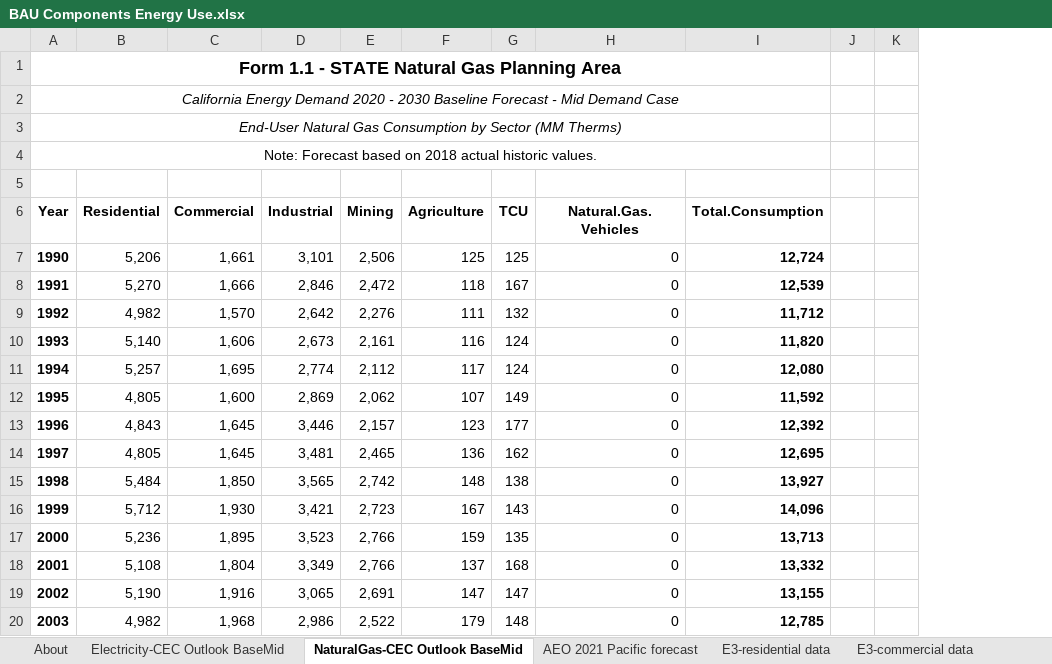
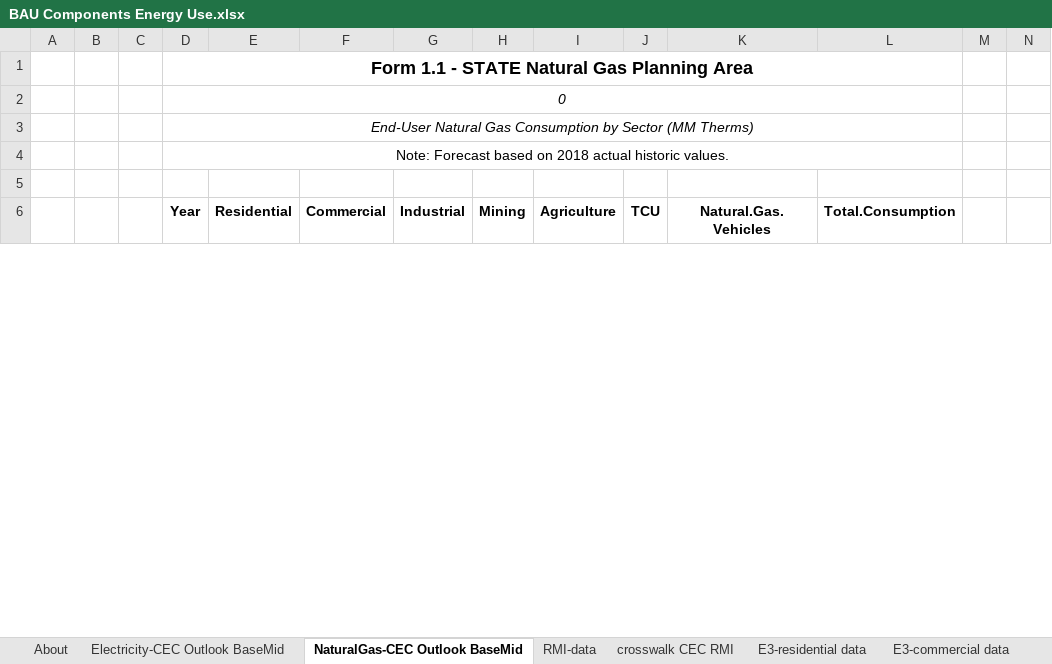
Before and after one commit to EnergyInnovation/eps-california, an Excel workbook: InputData/bldgs/BCEU/BAU Components Energy Use.xlsx, sheet NaturalGas-CEC Outlook BaseMid, drawn as a sheet; only a part is shown; values as stored, in another font and other column widths than the file's, no borders; removed rows and columns are numbered as before the commit, all else as after; rows hold the shown columns only; the diff covers the shown part only; the diff names each change by its address in the sheet, - before the commit and + after, or states it on an @@ line.

Commit message:
updated becf and bceu to match elec demand

```diff
--- a/InputData/bldgs/BCEU/BAU Components Energy Use.xlsx (sheet NaturalGas-CEC Outlook BaseMid)
+++ b/InputData/bldgs/BCEU/BAU Components Energy Use.xlsx (sheet NaturalGas-CEC Outlook BaseMid)
@@ sheet tab hidden: AEO 2021 Pacific forecast @@
+sheet tab: RMI-data
+sheet tab: crosswalk CEC RMI
+column A, empty
+column B, empty
+column C, empty
-D2 (Year): California Energy Demand 2020 - 2030 Baseline Forecast - Mid Demand Case
+D2 (Year): 0
@@ row 7 hidden: 1990 | 5,206 | 1,661 | 3,101 | 2,506 | 125 | 125 | 0 | 12,724 @@
@@ row 8 hidden: 1991 | 5,270 | 1,666 | 2,846 | 2,472 | 118 | 167 | 0 | 12,539 @@
@@ row 9 hidden: 1992 | 4,982 | 1,570 | 2,642 | 2,276 | 111 | 132 | 0 | 11,712 @@
@@ row 10 hidden: 1993 | 5,140 | 1,606 | 2,673 | 2,161 | 116 | 124 | 0 | 11,820 @@
@@ row 11 hidden: 1994 | 5,257 | 1,695 | 2,774 | 2,112 | 117 | 124 | 0 | 12,080 @@
@@ row 12 hidden: 1995 | 4,805 | 1,600 | 2,869 | 2,062 | 107 | 149 | 0 | 11,592 @@
@@ row 13 hidden: 1996 | 4,843 | 1,645 | 3,446 | 2,157 | 123 | 177 | 0 | 12,392 @@
@@ row 14 hidden: 1997 | 4,805 | 1,645 | 3,481 | 2,465 | 136 | 162 | 0 | 12,695 @@
@@ row 15 hidden: 1998 | 5,484 | 1,850 | 3,565 | 2,742 | 148 | 138 | 0 | 13,927 @@
@@ row 16 hidden: 1999 | 5,712 | 1,930 | 3,421 | 2,723 | 167 | 143 | 0 | 14,096 @@
@@ row 17 hidden: 2000 | 5,236 | 1,895 | 3,523 | 2,766 | 159 | 135 | 0 | 13,713 @@
@@ row 18 hidden: 2001 | 5,108 | 1,804 | 3,349 | 2,766 | 137 | 168 | 0 | 13,332 @@
@@ row 19 hidden: 2002 | 5,190 | 1,916 | 3,065 | 2,691 | 147 | 147 | 0 | 13,155 @@
@@ row 20 hidden: 2003 | 4,982 | 1,968 | 2,986 | 2,522 | 179 | 148 | 0 | 12,785 @@
```
Also changed, not shown: 1 added row, 15 hidden or unhidden rows, 15 edited cells and cell formats elsewhere in this sheet, sheet BCEU-urban-residential-heating, sheet BCEU-rural-residential-heating, sheet BCEU-urban-residential-other, sheet Electricity-CEC Outlook BaseMid, sheet BCEU-urban-residential-appl, sheet BCEU-rural-residential-appl, 13 more sheets, other sheet tabs, formulas that keep their value, charts or pictures, 22 other files.
